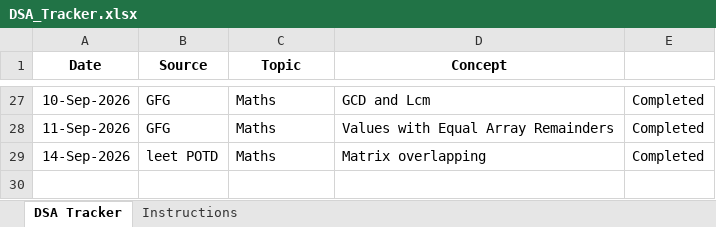
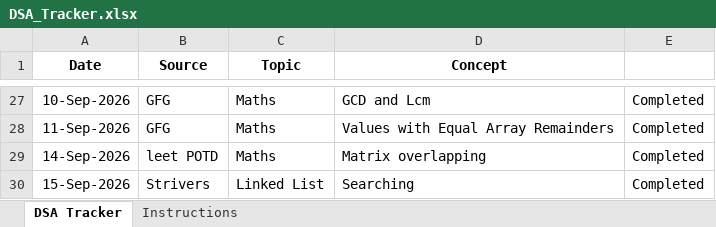
Before and after one commit to jayanthid557/Leet-codes-DSA-Journey, an Excel workbook: DSA_Tracker.xlsx, sheet DSA Tracker, drawn as a sheet; only a part is shown, gaps mark what is left out; values as stored, in another font and other column widths than the file's, no borders; the diff names each change by its address in the sheet, - before the commit and + after, or states it on an @@ line.

```diff
--- a/DSA_Tracker.xlsx (sheet DSA Tracker)
+++ b/DSA_Tracker.xlsx (sheet DSA Tracker)
+row 30: 15-Sep-2026 | Strivers | Linked List | Searching | Completed
```
Also changed, not shown: 3 other files.
